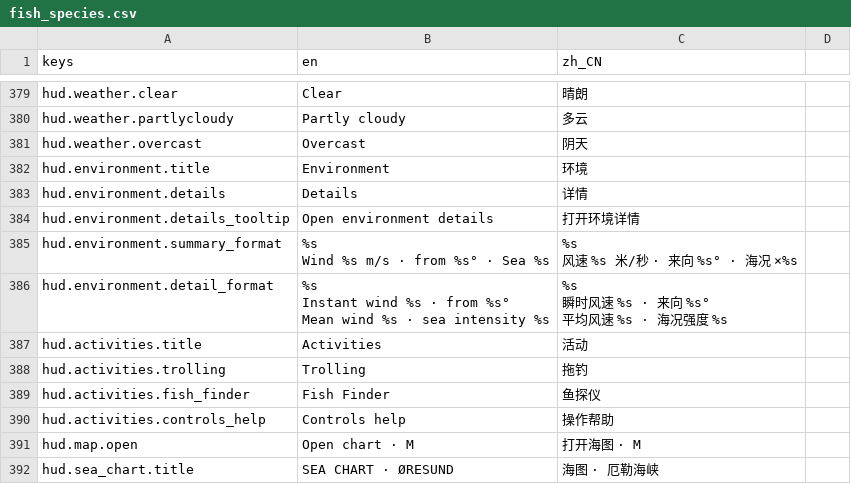
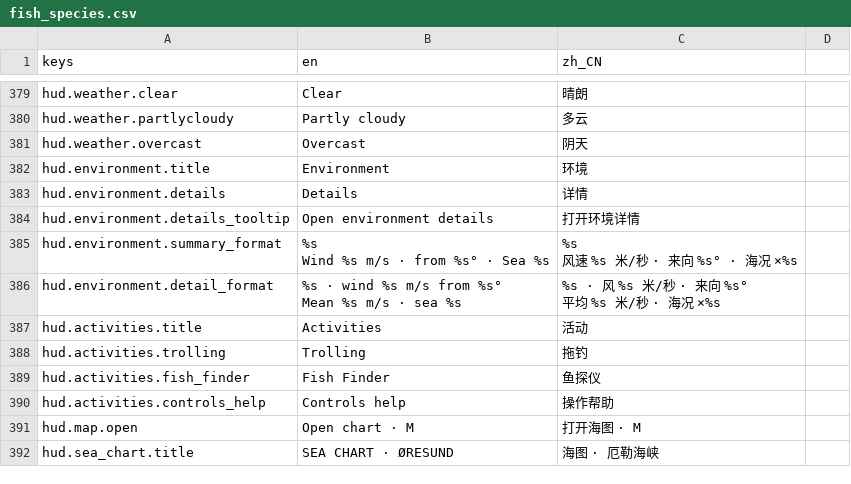
Before and after one commit to smilexu/boating-life, a CSV file: resources/translations/fish_species.csv, drawn as a sheet; only a part is shown, gaps mark what is left out.

```diff
--- a/resources/translations/fish_species.csv
+++ b/resources/translations/fish_species.csv
@@ -405,7 +405,5 @@ Wind %s m/s · from %s° · Sea %s","%s
 风速 %s 米/秒 · 来向 %s° · 海况 ×%s"
-hud.environment.detail_format,"%s
-Instant wind %s · from %s°
-Mean wind %s · sea intensity %s","%s
-瞬时风速 %s · 来向 %s°
-平均风速 %s · 海况强度 %s"
+hud.environment.detail_format,"%s · wind %s m/s from %s°
+Mean %s m/s · sea %s","%s · 风 %s 米/秒 · 来向 %s°
+平均 %s 米/秒 · 海况 ×%s"
 hud.activities.title,Activities,活动
```
Also changed, not shown: 7 other files.
